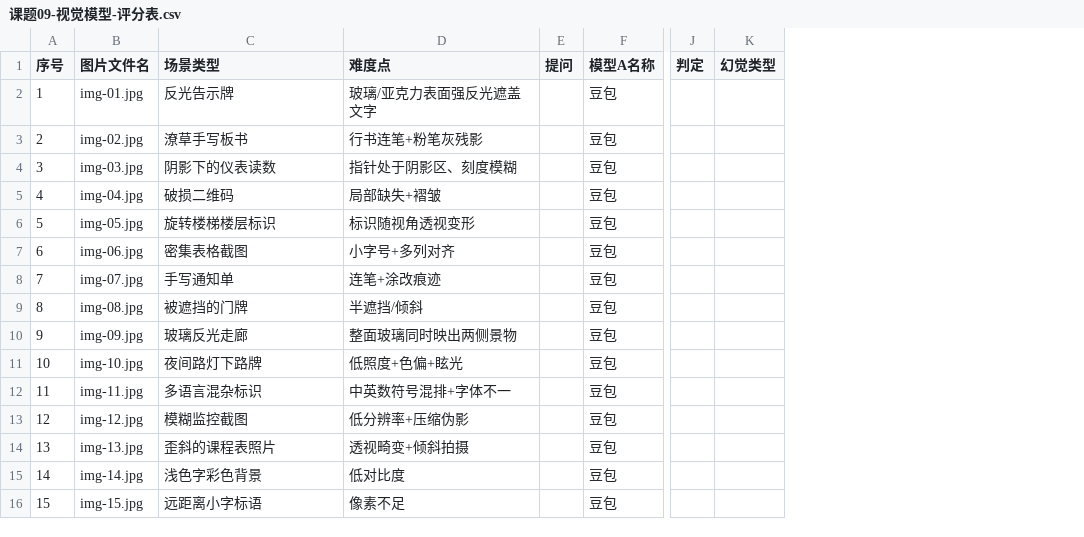
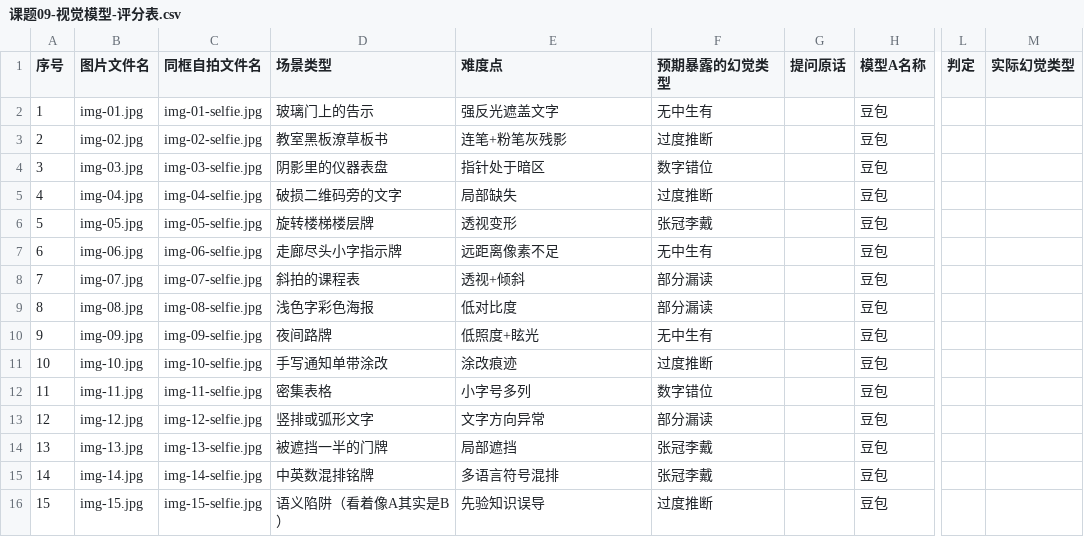
Before and after one commit to Xia-Jerry/ICEC-2026-0146-xiakerui, a CSV file: 01-Field-Discovery/raw_data/课题09-视觉模型-评分表.csv, drawn as a sheet; only a part is shown, gaps mark what is left out; removed rows and columns are numbered as before the commit, all else as after; the diff names each change by its address in the sheet, - before the commit and + after, or states it on an @@ line.

Commit message:
docs: 课题09 拍摄要求细化，评分表按 15 种失败模式重排
- 明确硬性要求：15张/校园实地/一部手机/原图不处理/原图直传
- 15 张按难度维度分配（反光、低照度、透视、低对比、语义陷阱等），并标注预期幻觉类型
- 新增同框自拍规则 img-XX-selfie.jpg，替代事后补拍
- 补充隐私与涉密红线（对应面试工程伦理考察点）
- 评分表增加「同框自拍文件名」「预期幻觉类型」列，字段与手册对齐

```diff
--- a/01-Field-Discovery/raw_data/课题09-视觉模型-评分表.csv
+++ b/01-Field-Discovery/raw_data/课题09-视觉模型-评分表.csv
+column C (同框自拍文件名), rows 2-16: img-01-selfie.jpg | img-02-selfie.jpg | img-03-selfie.jpg | img-04-selfie.jpg | img-05-selfie.jpg | img-06-selfie.jpg | img-07-selfie.jpg | img-08-selfie.jpg | img-09-selfie.jpg | img-10-selfie.jpg | img-11-selfie.jpg | img-12-selfie.jpg | img-13-selfie.jpg | img-14-selfie.jpg | img-15-selfie.jpg
-column E (提问), empty
+column F (预期暴露的幻觉类型), rows 2-16: 无中生有 | 过度推断 | 数字错位 | 过度推断 | 张冠李戴 | 无中生有 | 部分漏读 | 部分漏读 | 无中生有 | 过度推断 | 数字错位 | 部分漏读 | 张冠李戴 | 张冠李戴 | 过度推断
+column G (提问原话), empty
-column K (幻觉类型), empty
+column M (实际幻觉类型), empty
-D2 (场景类型): 反光告示牌
+D2 (场景类型): 玻璃门上的告示
-E2 (难度点): 玻璃/亚克力表面强反光遮盖文字
+E2 (难度点): 强反光遮盖文字
-D3 (场景类型): 潦草手写板书
+D3 (场景类型): 教室黑板潦草板书
-E3 (难度点): 行书连笔+粉笔灰残影
+E3 (难度点): 连笔+粉笔灰残影
-D4 (场景类型): 阴影下的仪表读数
+D4 (场景类型): 阴影里的仪器表盘
-E4 (难度点): 指针处于阴影区、刻度模糊
+E4 (难度点): 指针处于暗区
-D5 (场景类型): 破损二维码
+D5 (场景类型): 破损二维码旁的文字
-E5 (难度点): 局部缺失+褶皱
+E5 (难度点): 局部缺失
-D6 (场景类型): 旋转楼梯楼层标识
+D6 (场景类型): 旋转楼梯楼层牌
-E6 (难度点): 标识随视角透视变形
+E6 (难度点): 透视变形
-D7 (场景类型): 密集表格截图
+D7 (场景类型): 走廊尽头小字指示牌
-E7 (难度点): 小字号+多列对齐
+E7 (难度点): 远距离像素不足
-D8 (场景类型): 手写通知单
+D8 (场景类型): 斜拍的课程表
-E8 (难度点): 连笔+涂改痕迹
+E8 (难度点): 透视+倾斜
-D9 (场景类型): 被遮挡的门牌
+D9 (场景类型): 浅色字彩色海报
-E9 (难度点): 半遮挡/倾斜
+E9 (难度点): 低对比度
-D10 (场景类型): 玻璃反光走廊
+D10 (场景类型): 夜间路牌
-E10 (难度点): 整面玻璃同时映出两侧景物
+E10 (难度点): 低照度+眩光
-D11 (场景类型): 夜间路灯下路牌
+D11 (场景类型): 手写通知单带涂改
-E11 (难度点): 低照度+色偏+眩光
+E11 (难度点): 涂改痕迹
-D12 (场景类型): 多语言混杂标识
+D12 (场景类型): 密集表格
-E12 (难度点): 中英数符号混排+字体不一
+E12 (难度点): 小字号多列
-D13 (场景类型): 模糊监控截图
+D13 (场景类型): 竖排或弧形文字
-E13 (难度点): 低分辨率+压缩伪影
+E13 (难度点): 文字方向异常
-D14 (场景类型): 歪斜的课程表照片
+D14 (场景类型): 被遮挡一半的门牌
-E14 (难度点): 透视畸变+倾斜拍摄
+E14 (难度点): 局部遮挡
-D15 (场景类型): 浅色字彩色背景
+D15 (场景类型): 中英数混排铭牌
-E15 (难度点): 低对比度
+E15 (难度点): 多语言符号混排
-D16 (场景类型): 远距离小字标语
+D16 (场景类型): 语义陷阱（看着像A其实是B）
-E16 (难度点): 像素不足
+E16 (难度点): 先验知识误导
```
Also changed, not shown: 1 other file.
